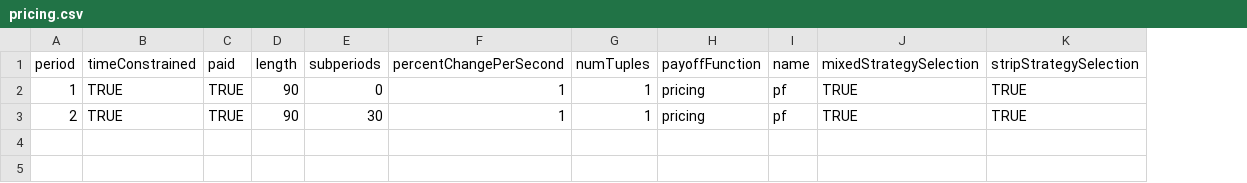
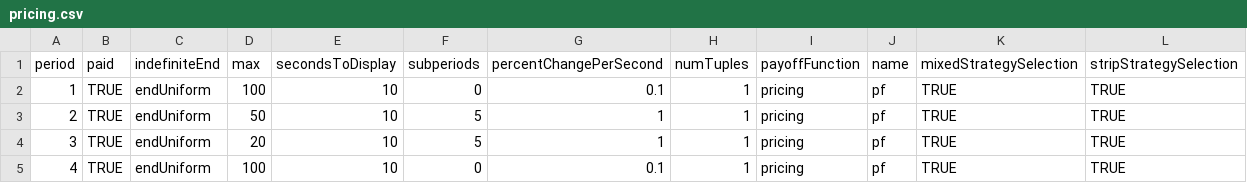
Before and after one commit to Leeps-Lab/ConG, a CSV file: configs/pricing.csv, drawn as a sheet; only a part is shown; removed rows and columns are numbered as before the commit, all else as after; rows hold the shown columns only; the diff names each change by its address in the sheet, - before the commit and + after, or states it on an @@ line.

```diff
--- a/configs/pricing.csv
+++ b/configs/pricing.csv
-column B (timeConstrained), rows 2-3: TRUE | TRUE
-column D (length), rows 2-3: 90 | 90
+column C (indefiniteEnd), rows 2-3: endUniform | endUniform
+column D (max), rows 2-3: 100 | 50
+column E (secondsToDisplay), rows 2-3: 10 | 10
-G2 (percentChangePerSecond): 1
+G2 (percentChangePerSecond): 0.1
-F3 (subperiods): 30
+F3 (subperiods): 5
+row 4: 3 | TRUE | endUniform | 20 | 10 | 5 | 1 | 1 | pricing | pf | TRUE | TRUE
+row 5: 4 | TRUE | endUniform | 100 | 10 | 0 | 0.1 | 1 | pricing | pf | TRUE | TRUE
```
Also changed, not shown: configs/rps.csv, 7 other files.
